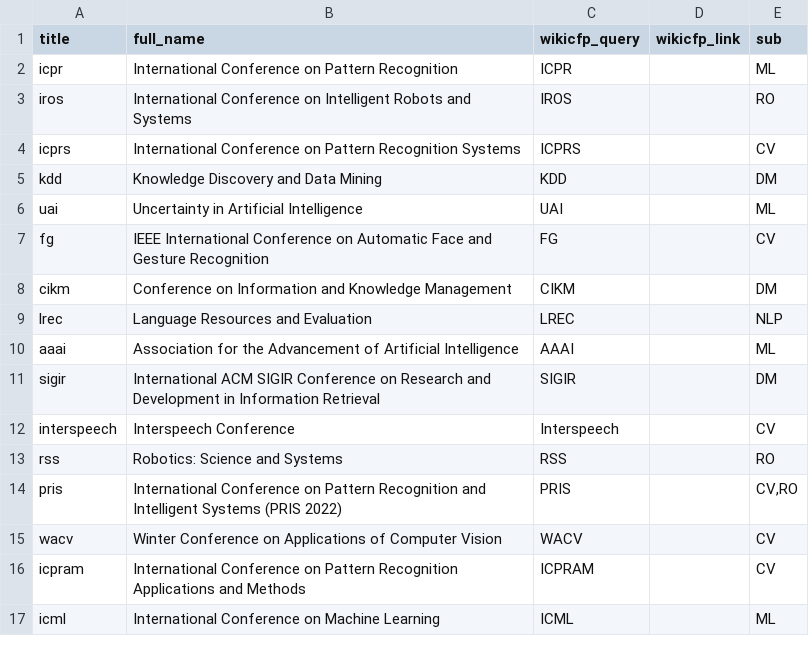
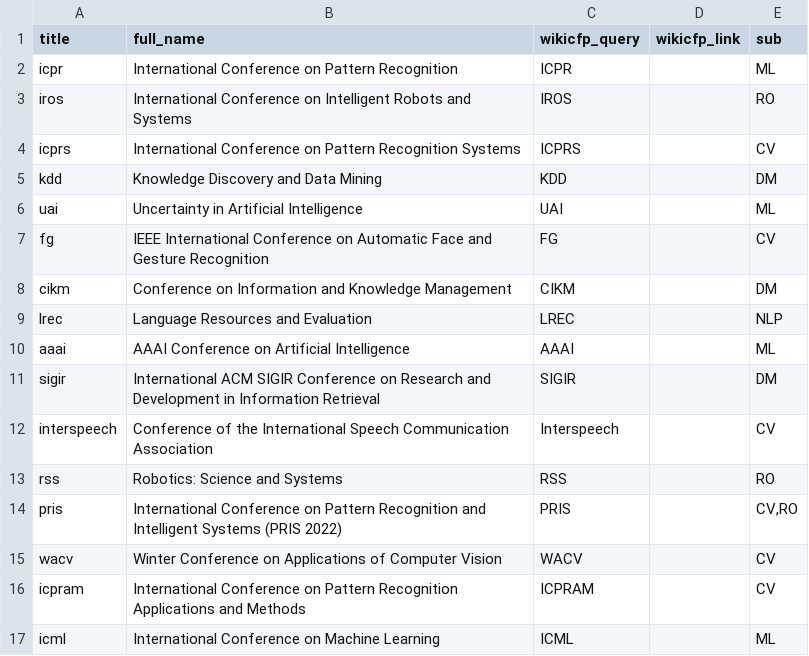
Before and after one commit to steffen-thoma/conference-deadlines, a CSV file: _data/master_data.csv, drawn as a sheet; only a part is shown.

```diff
--- a/_data/master_data.csv
+++ b/_data/master_data.csv
@@ -9,5 +9,5 @@ cikm,Conference on Information and Knowledge Management,CIKM,,DM
 lrec,Language Resources and Evaluation,LREC,,NLP
-aaai,Association for the Advancement of Artificial Intelligence,AAAI,,ML
+aaai,AAAI Conference on Artificial Intelligence,AAAI,,ML
 sigir,International ACM SIGIR Conference on Research and Development in Information Retrieval,SIGIR,,DM
-interspeech,Interspeech Conference,Interspeech,,CV
+interspeech,Conference of the International Speech Communication Association,Interspeech,,CV
 rss,Robotics: Science and Systems,RSS,,RO
```
Also changed, not shown: 5 other files.
